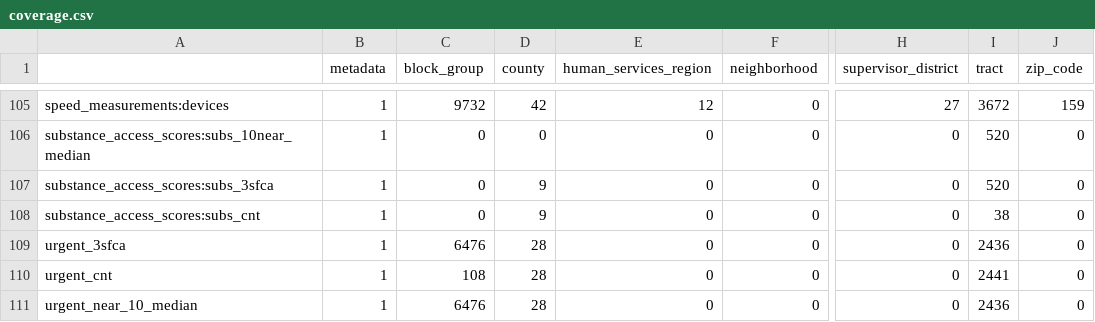
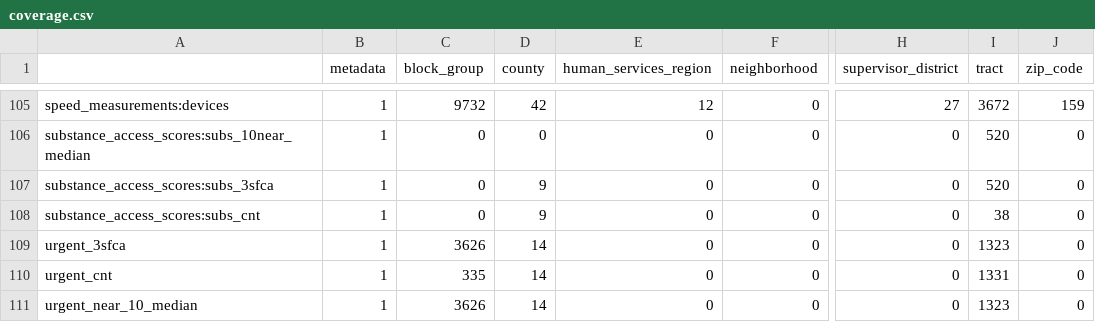
Before and after one commit to uva-bi-sdad/capital_region, a CSV file: docs/data/coverage.csv, drawn as a sheet; only a part is shown, gaps mark what is left out; the diff names each change by its address in the sheet, - before the commit and + after, or states it on an @@ line.

Commit message:
fixes urgent care data

```diff
--- a/docs/data/coverage.csv
+++ b/docs/data/coverage.csv
-C109 (block_group): 6476
+C109 (block_group): 3626
-D109:D111 (county): 28
+D109:D111 (county): 14
-I109 (tract): 2436
+I109 (tract): 1323
-C110 (block_group): 108
+C110 (block_group): 335
-I110 (tract): 2441
+I110 (tract): 1331
-C111 (block_group): 6476
+C111 (block_group): 3626
-I111 (tract): 2436
+I111 (tract): 1323
```
Also changed, not shown: 11 other files.
